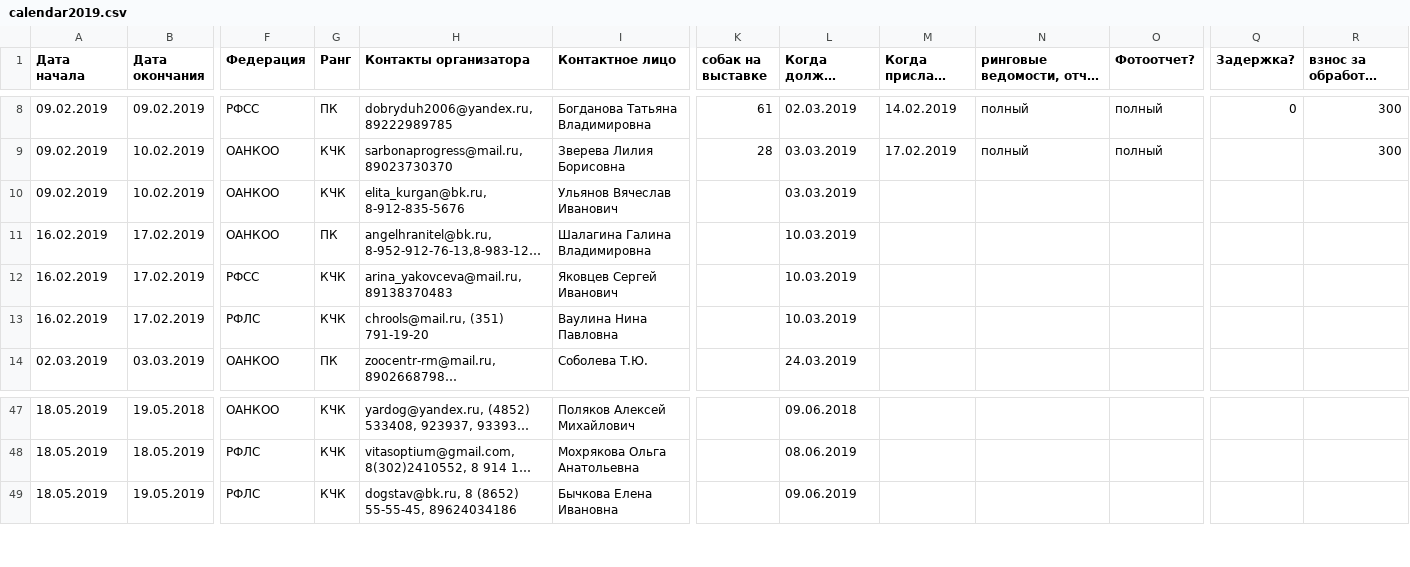
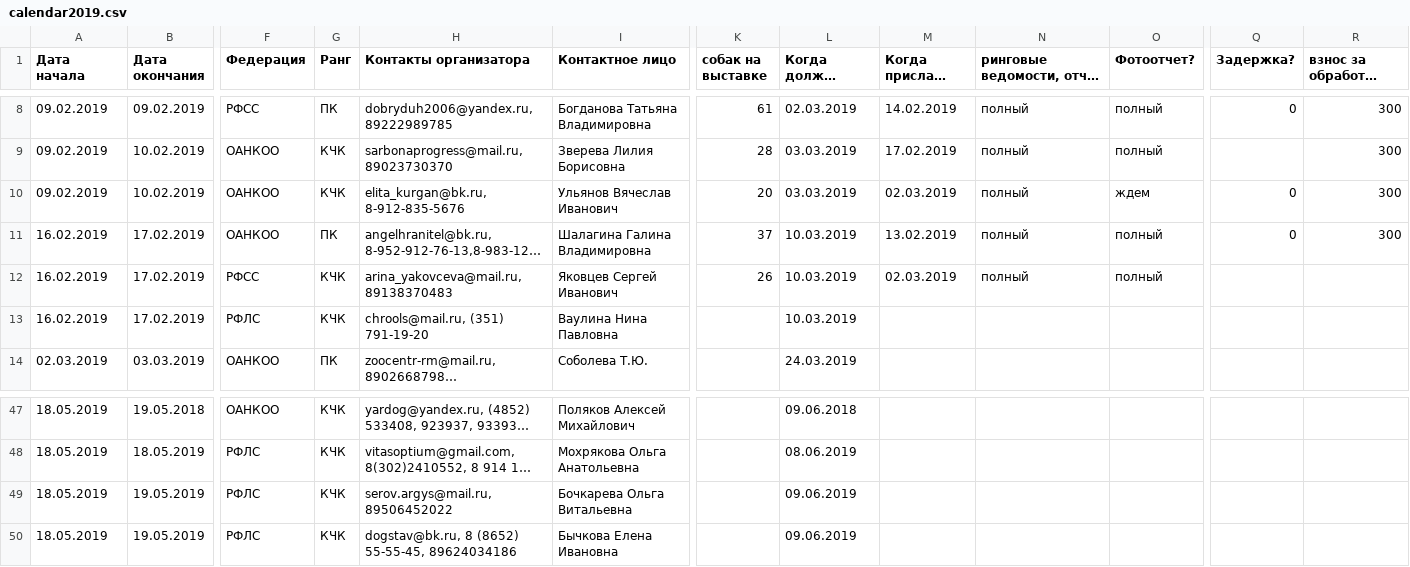
Before and after one commit to Itzamna/nkp-spitz, a CSV file: _data/calendar2019.csv, drawn as a sheet; only a part is shown, gaps mark what is left out; long unchanged cells end in …; rows hold the shown columns only; the diff names each change by its address in the sheet, - before the commit and + after, or states it on an @@ line.

```diff
--- a/_data/calendar2019.csv
+++ b/_data/calendar2019.csv
-K10 (собак на выставке): (empty)
+K10 (собак на выставке): 20
-M10 (Когда прислали отчет): (empty)
+M10 (Когда прислали отчет): 02.03.2019
-N10:N12: (empty)
+N10:N12: полный
-O10 (Фотоотчет?): (empty)
+O10 (Фотоотчет?): ждем
-Q10:Q11 (Задержка?): (empty)
+Q10:Q11 (Задержка?): 0
-R10:R11 (взнос за обработку (после 15.04)): (empty)
+R10:R11 (взнос за обработку (после 15.04)): 300
-K11 (собак на выставке): (empty)
+K11 (собак на выставке): 37
-M11 (Когда прислали отчет): (empty)
+M11 (Когда прислали отчет): 13.02.2019
-O11:O12 (Фотоотчет?): (empty)
+O11:O12 (Фотоотчет?): полный
-K12 (собак на выставке): (empty)
+K12 (собак на выставке): 26
-M12 (Когда прислали отчет): (empty)
+M12 (Когда прислали отчет): 02.03.2019
+row 49: 18.05.2019 | 19.05.2019 | РФЛС | КЧК | serov.argys@mail.ru, 89506452022 | Бочкарева Ольга Витальевна |  | 09.06.2019
```
Also changed, not shown: _data/showresult.csv, 5 other files.
